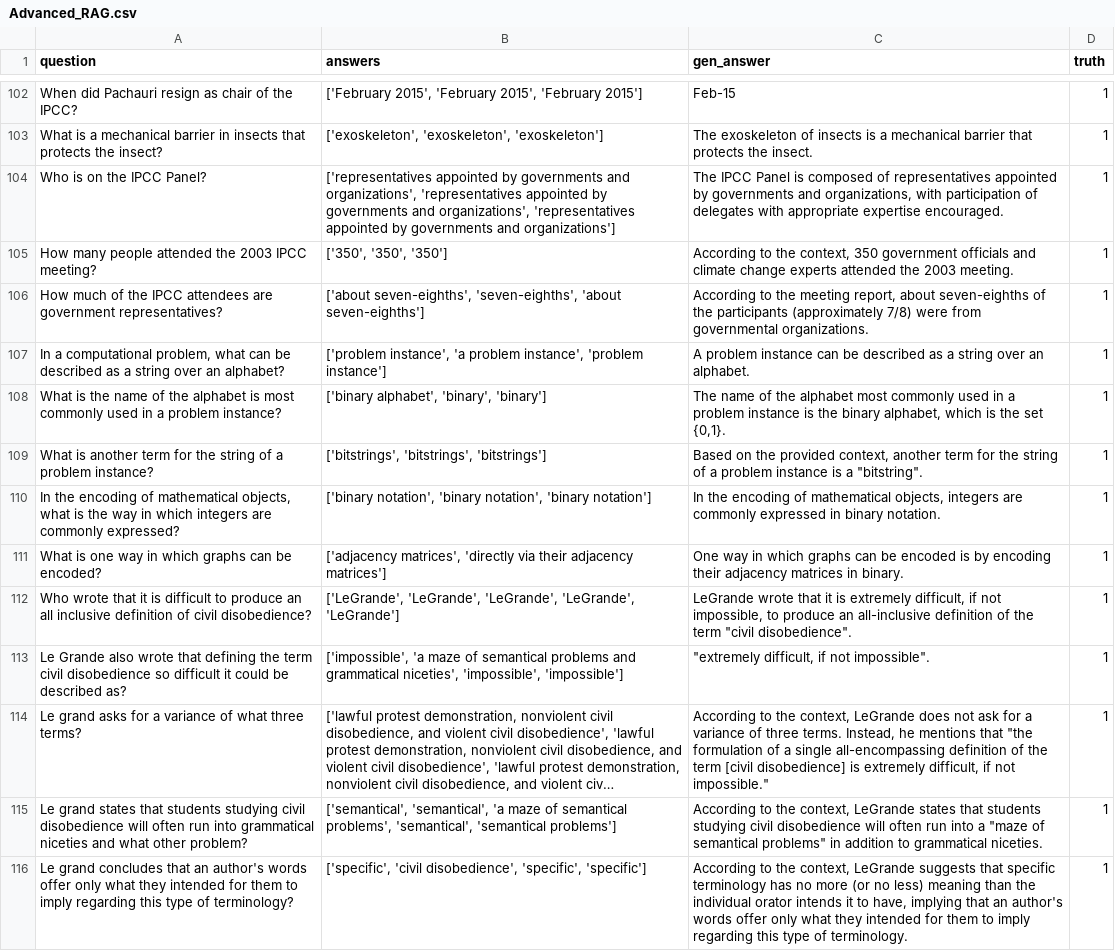
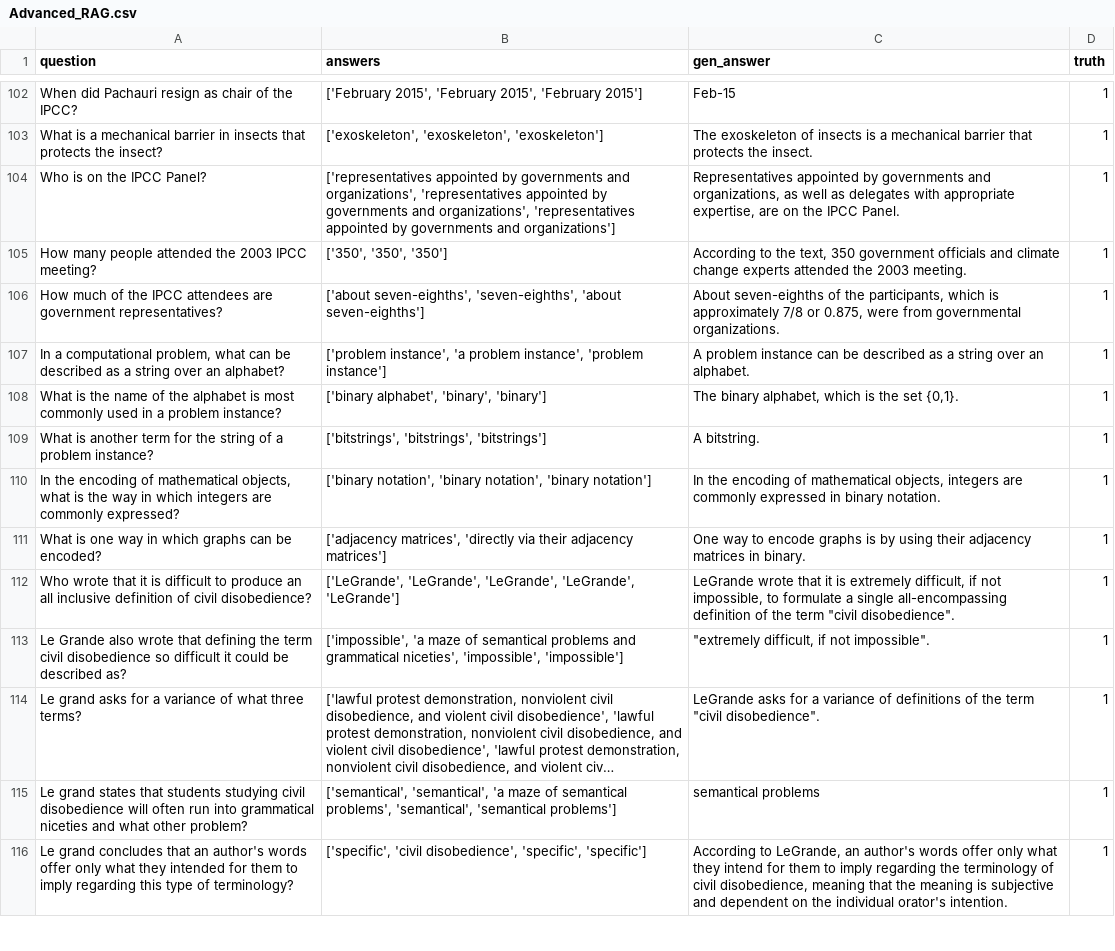
Before and after one commit to MarcusO17/RAG-FYP2024, a CSV file: data/MainDataset/results/Official/Advanced_RAG.csv, drawn as a sheet; only a part is shown, gaps mark what is left out; long unchanged cells end in …; the diff covers the shown part only; the diff names each change by its address in the sheet, - before the commit and + after, or states it on an @@ line.

```diff
--- a/data/MainDataset/results/Official/Advanced_RAG.csv
+++ b/data/MainDataset/results/Official/Advanced_RAG.csv
-C104 (gen_answer): The IPCC Panel is composed of representatives appointed by governments and organizations, with participation of delegates with appropriate expertise encouraged.
+C104 (gen_answer): Representatives appointed by governments and organizations, as well as delegates with appropriate expertise, are on the IPCC Panel.
-C105 (gen_answer): …to the context, 350 government…
+C105 (gen_answer): …to the text, 350 government…
-C106 (gen_answer): According to the meeting report, about seven-eighths of the participants (approximately 7/8) were from…
+C106 (gen_answer): About seven-eighths of the participants, which is approximately 7/8 or 0.875, were from…
-C108 (gen_answer): The name of the alphabet most commonly used in a problem instance is the binary alphabet,…
+C108 (gen_answer): The binary alphabet,…
-C109 (gen_answer): Based on the provided context, another term for the string of a problem instance is a "bitstring".
+C109 (gen_answer): A bitstring.
-C111 (gen_answer): One way in which graphs can be encoded is by encoding their adjacency…
+C111 (gen_answer): One way to encode graphs is by using their adjacency…
-C112 (gen_answer): …impossible, to produce an all-inclusive definition of…
+C112 (gen_answer): …impossible, to formulate a single all-encompassing definition of…
-C114 (gen_answer): According to the context, LeGrande does not ask for a variance of three terms. Instead, he mentions that "the formulation of a single all-encompassing definition of the term [civil disobedience] is extremely difficult, if not impossible."
+C114 (gen_answer): LeGrande asks for a variance of definitions of the term "civil disobedience".
-C115 (gen_answer): According to the context, LeGrande states that students studying civil disobedience will often run into a "maze of semantical problems" in addition to grammatical niceties.
+C115 (gen_answer): semantical problems
-C116 (gen_answer): According to the context, LeGrande suggests that specific terminology has no more (or no less) meaning than the individual orator intends it to have, implying that an author's words offer only what they intended for them to imply regarding this type of terminology.
+C116 (gen_answer): According to LeGrande, an author's words offer only what they intend for them to imply regarding the terminology of civil disobedience, meaning that the meaning is subjective and dependent on the individual orator's intention.
```
Also changed, not shown: 84 edited cells elsewhere in this file, 4 other files.
